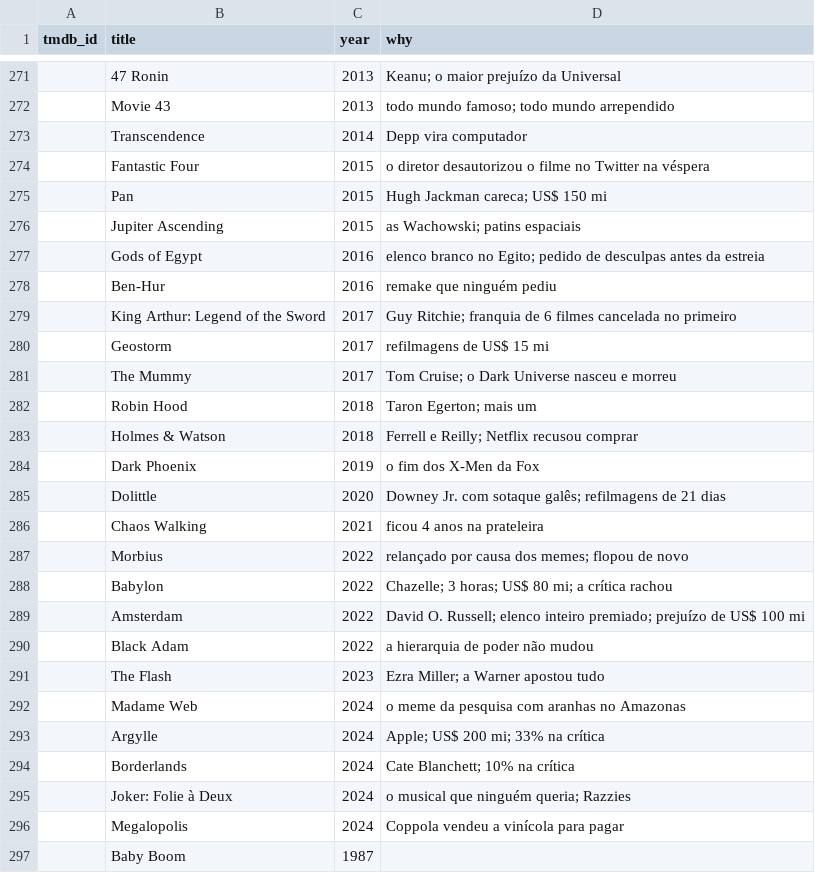
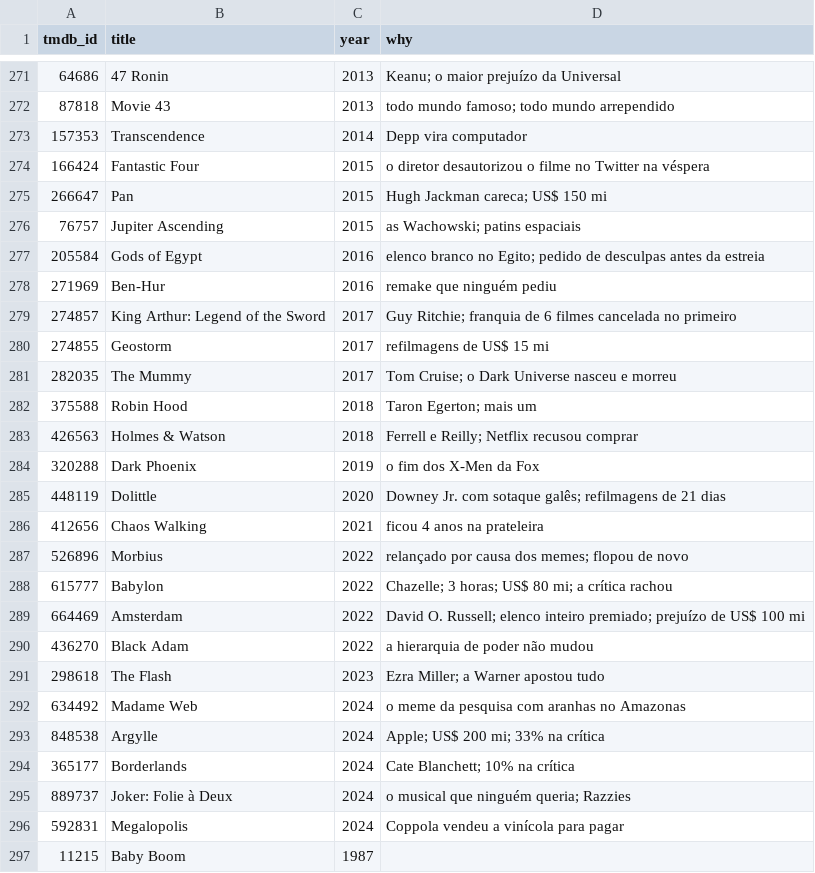
Before and after one commit to semosso/hollywood-cyd, a CSV file: pipeline/curation/films.csv, drawn as a sheet; only a part is shown, gaps mark what is left out; the diff covers the shown part only.

```diff
--- a/pipeline/curation/films.csv
+++ b/pipeline/curation/films.csv
@@ -271,27 +271,27 @@ tmdb_id,title,year,why
-,47 Ronin,2013,Keanu; o maior prejuízo da Universal
-,Movie 43,2013,todo mundo famoso; todo mundo arrependido
-,Transcendence,2014,Depp vira computador
-,Fantastic Four,2015,o diretor desautorizou o filme no Twitter na véspera
-,Pan,2015,Hugh Jackman careca; US$ 150 mi
-,Jupiter Ascending,2015,as Wachowski; patins espaciais
-,Gods of Egypt,2016,elenco branco no Egito; pedido de desculpas antes da estreia
-,Ben-Hur,2016,remake que ninguém pediu
-,King Arthur: Legend of the Sword,2017,Guy Ritchie; franquia de 6 filmes cancelada no primeiro
-,Geostorm,2017,refilmagens de US$ 15 mi
-,The Mummy,2017,Tom Cruise; o Dark Universe nasceu e morreu
-,Robin Hood,2018,Taron Egerton; mais um
-,Holmes & Watson,2018,Ferrell e Reilly; Netflix recusou comprar
-,Dark Phoenix,2019,o fim dos X-Men da Fox
-,Dolittle,2020,Downey Jr. com sotaque galês; refilmagens de 21 dias
-,Chaos Walking,2021,ficou 4 anos na prateleira
-,Morbius,2022,relançado por causa dos memes; flopou de novo
-,Babylon,2022,Chazelle; 3 horas; US$ 80 mi; a crítica rachou
-,Amsterdam,2022,David O. Russell; elenco inteiro premiado; prejuízo de US$ 100 mi
-,Black Adam,2022,a hierarquia de poder não mudou
-,The Flash,2023,Ezra Miller; a Warner apostou tudo
-,Madame Web,2024,o meme da pesquisa com aranhas no Amazonas
-,Argylle,2024,Apple; US$ 200 mi; 33% na crítica
-,Borderlands,2024,Cate Blanchett; 10% na crítica
-,Joker: Folie à Deux,2024,o musical que ninguém queria; Razzies
-,Megalopolis,2024,Coppola vendeu a vinícola para pagar
-,Baby Boom,1987,
+64686,47 Ronin,2013,Keanu; o maior prejuízo da Universal
+87818,Movie 43,2013,todo mundo famoso; todo mundo arrependido
+157353,Transcendence,2014,Depp vira computador
+166424,Fantastic Four,2015,o diretor desautorizou o filme no Twitter na véspera
+266647,Pan,2015,Hugh Jackman careca; US$ 150 mi
+76757,Jupiter Ascending,2015,as Wachowski; patins espaciais
+205584,Gods of Egypt,2016,elenco branco no Egito; pedido de desculpas antes da estreia
+271969,Ben-Hur,2016,remake que ninguém pediu
+274857,King Arthur: Legend of the Sword,2017,Guy Ritchie; franquia de 6 filmes cancelada no primeiro
+274855,Geostorm,2017,refilmagens de US$ 15 mi
+282035,The Mummy,2017,Tom Cruise; o Dark Universe nasceu e morreu
+375588,Robin Hood,2018,Taron Egerton; mais um
+426563,Holmes & Watson,2018,Ferrell e Reilly; Netflix recusou comprar
+320288,Dark Phoenix,2019,o fim dos X-Men da Fox
+448119,Dolittle,2020,Downey Jr. com sotaque galês; refilmagens de 21 dias
+412656,Chaos Walking,2021,ficou 4 anos na prateleira
+526896,Morbius,2022,relançado por causa dos memes; flopou de novo
+615777,Babylon,2022,Chazelle; 3 horas; US$ 80 mi; a crítica rachou
+664469,Amsterdam,2022,David O. Russell; elenco inteiro premiado; prejuízo de US$ 100 mi
+436270,Black Adam,2022,a hierarquia de poder não mudou
+298618,The Flash,2023,Ezra Miller; a Warner apostou tudo
+634492,Madame Web,2024,o meme da pesquisa com aranhas no Amazonas
+848538,Argylle,2024,Apple; US$ 200 mi; 33% na crítica
+365177,Borderlands,2024,Cate Blanchett; 10% na crítica
+889737,Joker: Folie à Deux,2024,o musical que ninguém queria; Razzies
+592831,Megalopolis,2024,Coppola vendeu a vinícola para pagar
+11215,Baby Boom,1987,
```
Also changed, not shown: 122 edited cells elsewhere in this file, 2 other files.
